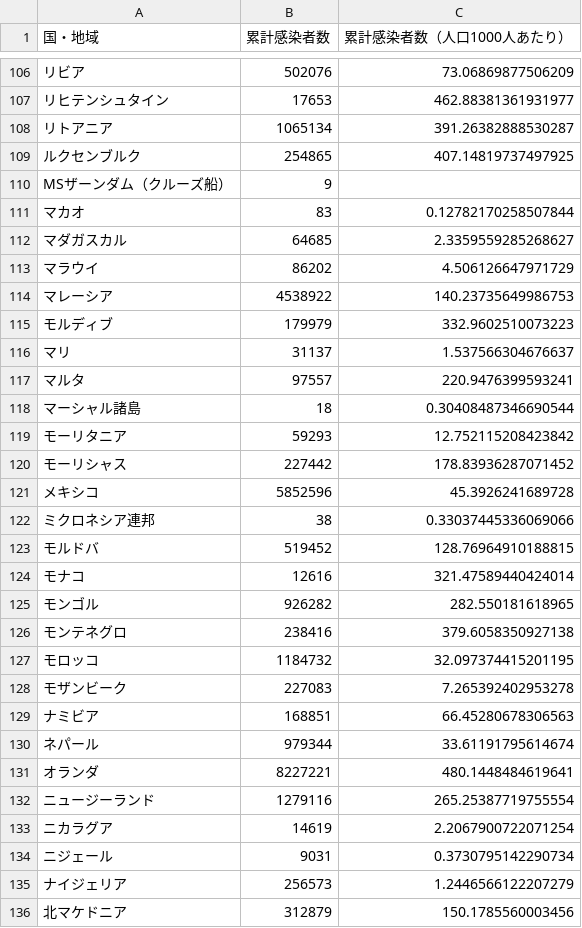
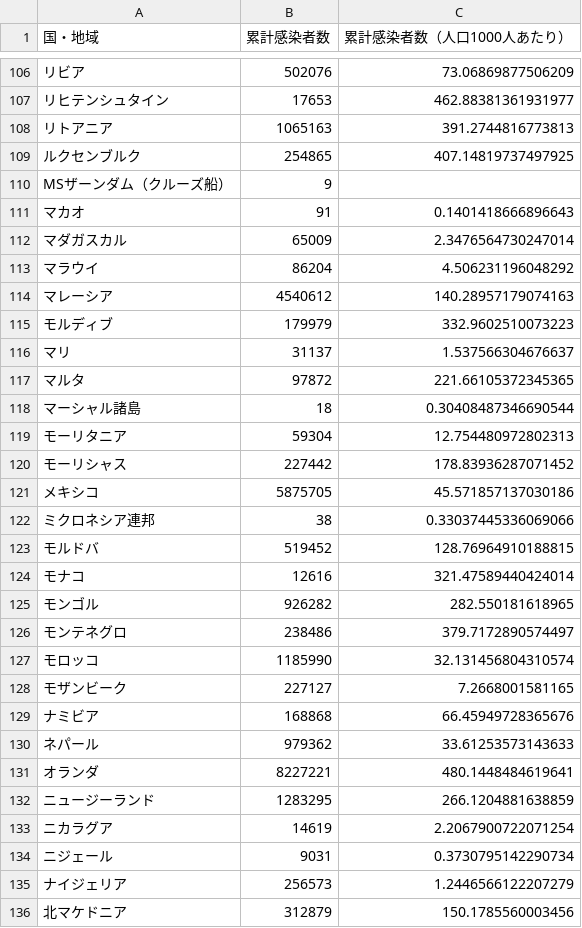
Before and after one commit to AnnaNishino/data-studio, a CSV file: data/for_gds/confirmed_card.csv, drawn as a sheet; only a part is shown, gaps mark what is left out; the diff covers the shown part only.

```diff
--- a/data/for_gds/confirmed_card.csv
+++ b/data/for_gds/confirmed_card.csv
@@ -107,16 +107,16 @@
 リヒテンシュタイン,17653,462.88381361931977
-リトアニア,1065134,391.26382888530287
+リトアニア,1065163,391.2744816773813
 ルクセンブルク,254865,407.14819737497925
 MSザーンダム（クルーズ船）,9,
-マカオ,83,0.12782170258507844
-マダガスカル,64685,2.3359559285268627
-マラウイ,86202,4.506126647971729
-マレーシア,4538922,140.23735649986753
+マカオ,91,0.1401418666896643
+マダガスカル,65009,2.3476564730247014
+マラウイ,86204,4.506231196048292
+マレーシア,4540612,140.28957179074163
 モルディブ,179979,332.9602510073223
 マリ,31137,1.537566304676637
-マルタ,97557,220.9476399593241
+マルタ,97872,221.66105372345365
 マーシャル諸島,18,0.30408487346690544
-モーリタニア,59293,12.752115208423842
+モーリタニア,59304,12.754480972802313
 モーリシャス,227442,178.83936287071452
-メキシコ,5852596,45.3926241689728
+メキシコ,5875705,45.571857137030186
 ミクロネシア連邦,38,0.33037445336069066
@@ -125,9 +125,9 @@ MSザーンダム（クルーズ船）,9,
 モンゴル,926282,282.550181618965
-モンテネグロ,238416,379.6058350927138
-モロッコ,1184732,32.097374415201195
-モザンビーク,227083,7.265392402953278
-ナミビア,168851,66.45280678306563
-ネパール,979344,33.61191795614674
+モンテネグロ,238486,379.7172890574497
+モロッコ,1185990,32.131456804310574
+モザンビーク,227127,7.2668001581165
+ナミビア,168868,66.45949728365676
+ネパール,979362,33.61253573143633
 オランダ,8227221,480.1448484619641
-ニュージーランド,1279116,265.25387719755554
+ニュージーランド,1283295,266.1204881638859
 ニカラグア,14619,2.2067900722071254
```
Also changed, not shown: 131 edited cells elsewhere in this file, data/confirmed.csv, data/deaths.csv, 5 other files.
